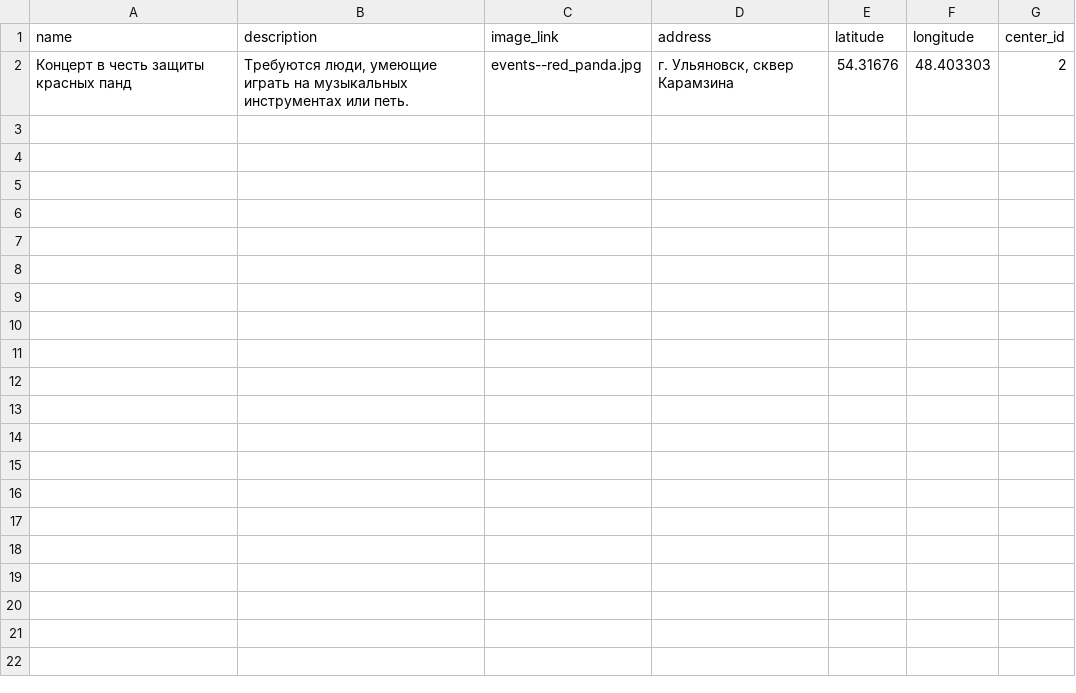
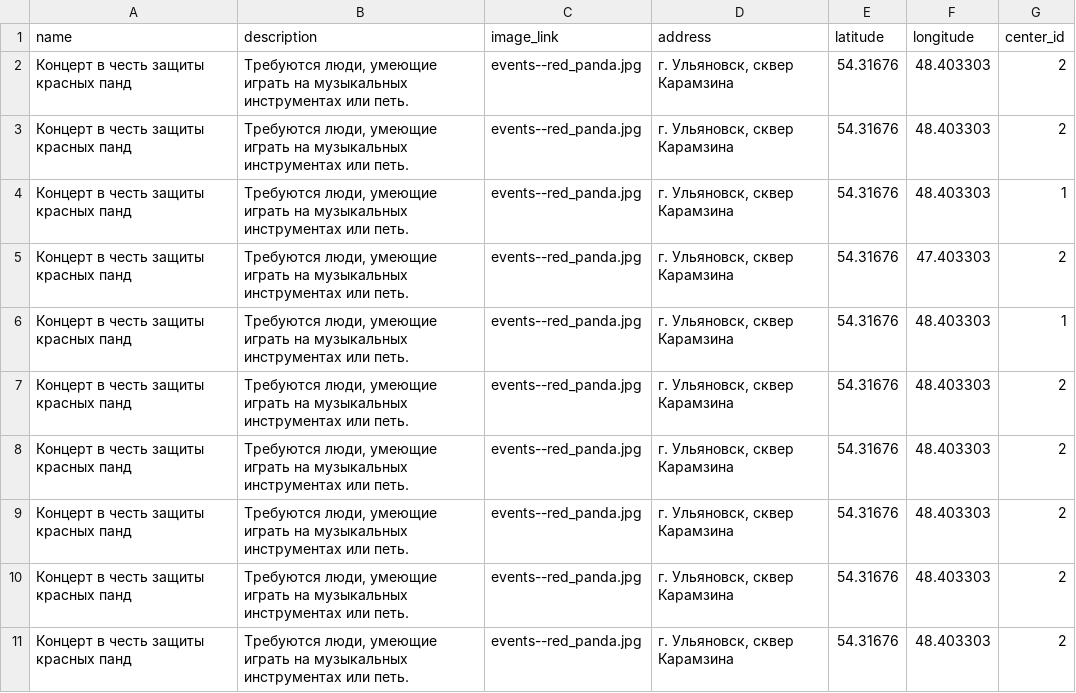
Before and after one commit to anepretimovdiasoft/Android-Bootcamp-2025-Backend, a CSV file: src/main/resources/db.changelog/data/csv/2025-01-29--0003-events-data.csv, drawn as a sheet.

```diff
--- a/src/main/resources/db.changelog/data/csv/2025-01-29--0003-events-data.csv
+++ b/src/main/resources/db.changelog/data/csv/2025-01-29--0003-events-data.csv
@@ -2 +2,10 @@ name;description;image_link;address;latitude;longitude;center_id
 Концерт в честь защиты красных панд;Требуются люди, умеющие играть на музыкальных инструментах или петь.;events--red_panda.jpg;г. Ульяновск, сквер Карамзина;54.31676;48.403303;2
+Концерт в честь защиты красных панд;Требуются люди, умеющие играть на музыкальных инструментах или петь.;events--red_panda.jpg;г. Ульяновск, сквер Карамзина;54.31676;48.403303;2
+Концерт в честь защиты красных панд;Требуются люди, умеющие играть на музыкальных инструментах или петь.;events--red_panda.jpg;г. Ульяновск, сквер Карамзина;54.31676;48.403303;1
+Концерт в честь защиты красных панд;Требуются люди, умеющие играть на музыкальных инструментах или петь.;events--red_panda.jpg;г. Ульяновск, сквер Карамзина;54.31676;47.403303;2
+Концерт в честь защиты красных панд;Требуются люди, умеющие играть на музыкальных инструментах или петь.;events--red_panda.jpg;г. Ульяновск, сквер Карамзина;54.31676;48.403303;1
+Концерт в честь защиты красных панд;Требуются люди, умеющие играть на музыкальных инструментах или петь.;events--red_panda.jpg;г. Ульяновск, сквер Карамзина;54.31676;48.403303;2
+Концерт в честь защиты красных панд;Требуются люди, умеющие играть на музыкальных инструментах или петь.;events--red_panda.jpg;г. Ульяновск, сквер Карамзина;54.31676;48.403303;2
+Концерт в честь защиты красных панд;Требуются люди, умеющие играть на музыкальных инструментах или петь.;events--red_panda.jpg;г. Ульяновск, сквер Карамзина;54.31676;48.403303;2
+Концерт в честь защиты красных панд;Требуются люди, умеющие играть на музыкальных инструментах или петь.;events--red_panda.jpg;г. Ульяновск, сквер Карамзина;54.31676;48.403303;2
+Концерт в честь защиты красных панд;Требуются люди, умеющие играть на музыкальных инструментах или петь.;events--red_panda.jpg;г. Ульяновск, сквер Карамзина;54.31676;48.403303;2
```
Also changed, not shown: src/main/resources/db.changelog/data/csv/2025-01-29--0004-volunteer-data.csv, 25 other files.
